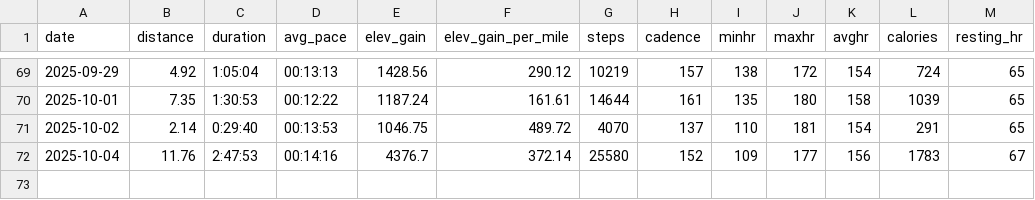
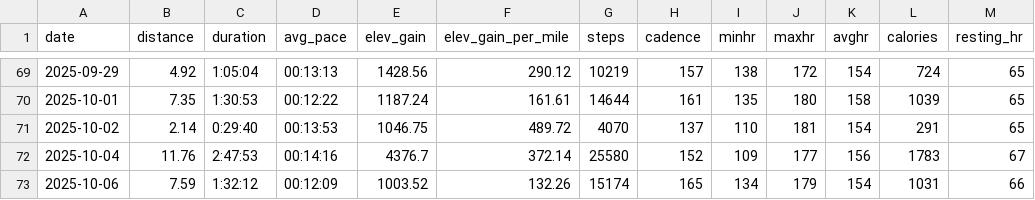
Before and after one commit to BBrav0/FitbitDataReader, a CSV file: runs_data.csv, drawn as a sheet; only a part is shown, gaps mark what is left out; the diff covers the shown part only; the diff names each change by its address in the sheet, - before the commit and + after, or states it on an @@ line.

```diff
--- a/runs_data.csv
+++ b/runs_data.csv
+row 73: 2025-10-06 | 7.59 | 1:32:12 | 00:12:09 | 1003.52 | 132.26 | 15174 | 165 | 134 | 179 | 154 | 1031 | 66
```
Also changed, not shown: 63 moved rows elsewhere in this file, 2 other files.
